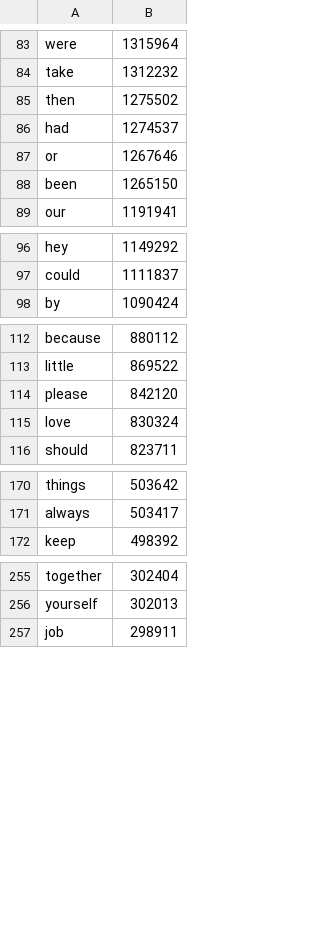
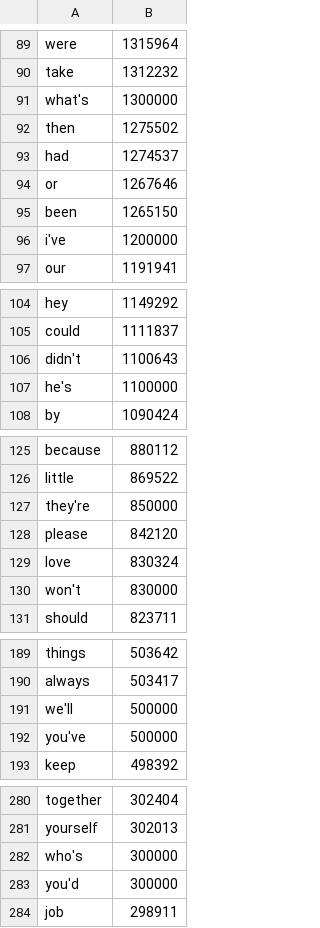
Before and after one commit to huodebing-alt/monk-keyboard, a TSV file: dictionaries/en.tsv, drawn as a sheet; only a part is shown, gaps mark what is left out; the diff covers the shown part only; the diff names each change by its address in the sheet, - before the commit and + after, or states it on an @@ line.

```diff
--- a/dictionaries/en.tsv
+++ b/dictionaries/en.tsv
+row 91: what's | 1300000
+row 96: i've | 1200000
+row 106: didn't | 1100643
+row 107: he's | 1100000
+row 127: they're | 850000
+row 130: won't | 830000
+row 191: we'll | 500000
+row 192: you've | 500000
+row 282: who's | 300000
+row 283: you'd | 300000
```
Also changed, not shown: 38 added rows, 48 removed rows and 2 edited cells elsewhere in this file, 25 other files.
